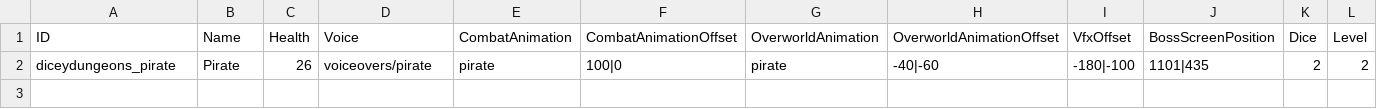
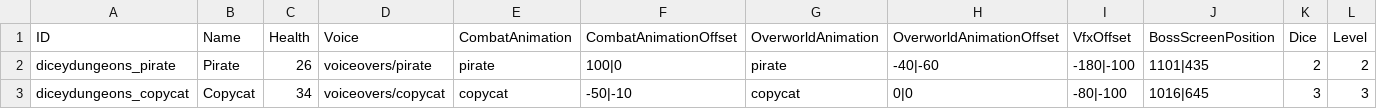
Before and after one commit to Polly224/pollymod, a CSV file: _merge/data/text/fighters.csv, drawn as a sheet; only a part is shown; rows hold the shown columns only; the diff names each change by its address in the sheet, - before the commit and + after, or states it on an @@ line.

Commit message:
copycat's back babyyy

```diff
--- a/_merge/data/text/fighters.csv
+++ b/_merge/data/text/fighters.csv
+row 3: diceydungeons_copycat | Copycat | 34 | voiceovers/copycat | copycat | -50|-10 | copycat | 0|0 | -80|-100 | 1016|645 | 3 | 3
```
Also changed, not shown: _append/data/text/equipment.csv, _append/data/text/statuseffects.csv, 4 other files.
